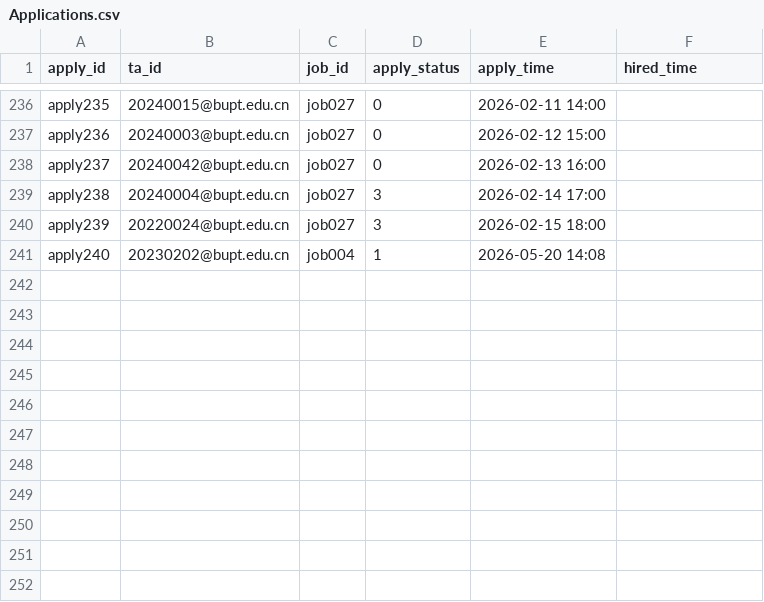
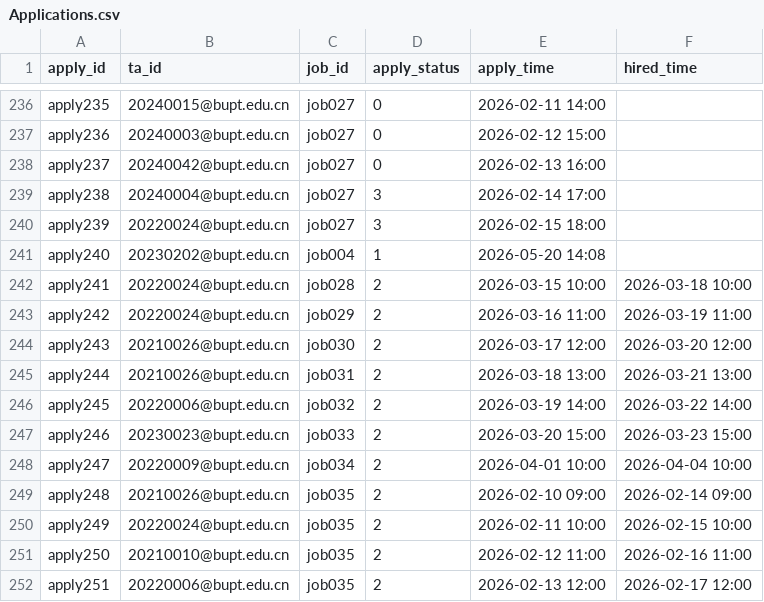
Before and after one commit to Wsyctrl/RecruitmentSystem_Group066, a CSV file: data/Applications.csv, drawn as a sheet; only a part is shown, gaps mark what is left out; the diff names each change by its address in the sheet, - before the commit and + after, or states it on an @@ line.

```diff
--- a/data/Applications.csv
+++ b/data/Applications.csv
+row 242: apply241 | 20220024@bupt.edu.cn | job028 | 2 | 2026-03-15 10:00 | 2026-03-18 10:00
+row 243: apply242 | 20220024@bupt.edu.cn | job029 | 2 | 2026-03-16 11:00 | 2026-03-19 11:00
+row 244: apply243 | 20210026@bupt.edu.cn | job030 | 2 | 2026-03-17 12:00 | 2026-03-20 12:00
+row 245: apply244 | 20210026@bupt.edu.cn | job031 | 2 | 2026-03-18 13:00 | 2026-03-21 13:00
+row 246: apply245 | 20220006@bupt.edu.cn | job032 | 2 | 2026-03-19 14:00 | 2026-03-22 14:00
+row 247: apply246 | 20230023@bupt.edu.cn | job033 | 2 | 2026-03-20 15:00 | 2026-03-23 15:00
+row 248: apply247 | 20220009@bupt.edu.cn | job034 | 2 | 2026-04-01 10:00 | 2026-04-04 10:00
+row 249: apply248 | 20210026@bupt.edu.cn | job035 | 2 | 2026-02-10 09:00 | 2026-02-14 09:00
+row 250: apply249 | 20220024@bupt.edu.cn | job035 | 2 | 2026-02-11 10:00 | 2026-02-15 10:00
+row 251: apply250 | 20210010@bupt.edu.cn | job035 | 2 | 2026-02-12 11:00 | 2026-02-16 11:00
+row 252: apply251 | 20220006@bupt.edu.cn | job035 | 2 | 2026-02-13 12:00 | 2026-02-17 12:00
```
Also changed, not shown: data/Jobs.csv, data/TA.csv, 4 other files.
